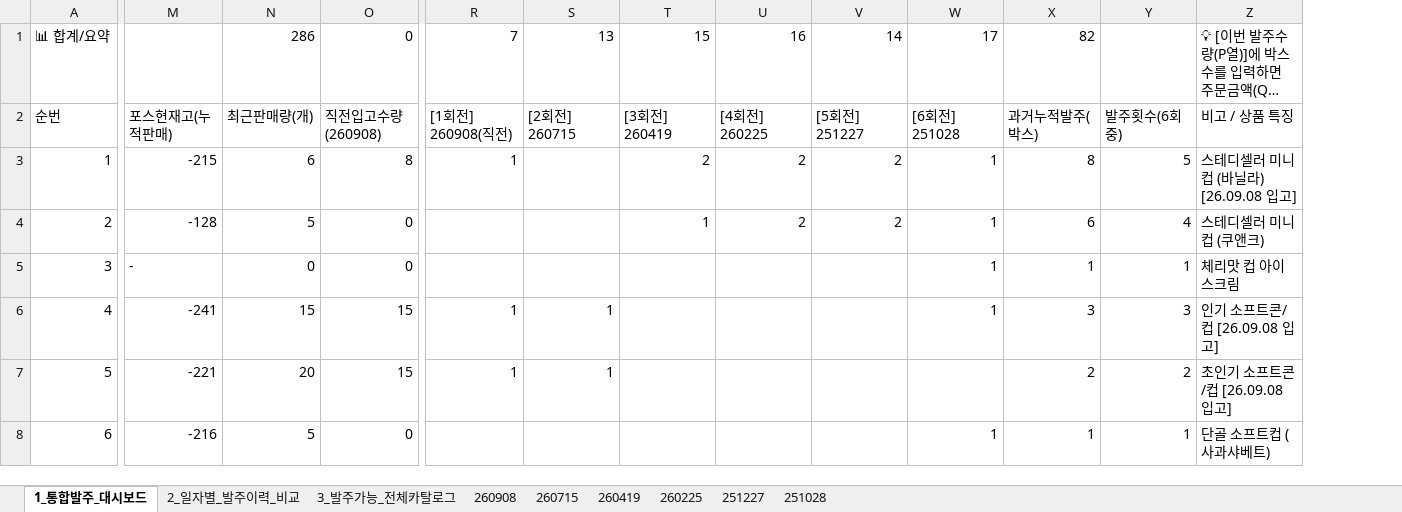
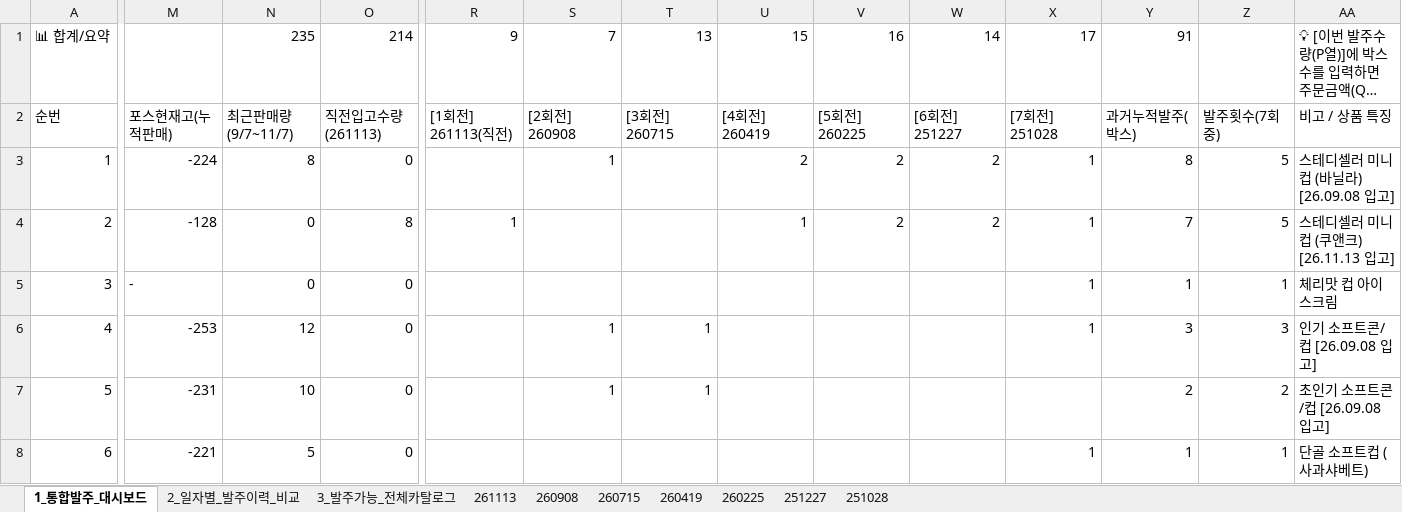
Before and after one commit to blue25ct-beep/alba-gon, an Excel workbook: alba-gon_Ice/아이스크림_발주관리_마스터.xlsx, sheet 1_통합발주_대시보드, drawn as a sheet; only a part is shown, gaps mark what is left out; long unchanged cells end in …; values as stored, in another font and other column widths than the file's, no borders; addresses are those after the commit; the diff covers the shown part only; the diff names each change by its address in the sheet, - before the commit and + after, or states it on an @@ line.

```diff
--- a/alba-gon_Ice/아이스크림_발주관리_마스터.xlsx (sheet 1_통합발주_대시보드)
+++ b/alba-gon_Ice/아이스크림_발주관리_마스터.xlsx (sheet 1_통합발주_대시보드)
+sheet tab: 261113
+column R, rows 1-4: 9 | [1회전] 261113(직전) |  | 1
-N1: 286
+N1: 235
-O1: 0
+O1: 214
-Y1: 82
+Y1: 91
-N2: 최근판매량(개)
+N2: 최근판매량(9/7~11/7)
-O2: 직전입고수량(260908)
+O2: 직전입고수량(261113)
-S2: [1회전] 260908(직전)
+S2: [2회전] 260908
-T2: [2회전] 260715
+T2: [3회전] 260715
-U2: [3회전] 260419
+U2: [4회전] 260419
-V2: [4회전] 260225
+V2: [5회전] 260225
-W2: [5회전] 251227
+W2: [6회전] 251227
-X2: [6회전] 251028
+X2: [7회전] 251028
-Z2: 발주횟수(6회중)
+Z2: 발주횟수(7회중)
-M3: -215
+M3: -224
-N3: 6
+N3: 8
-O3: 8
+O3: 0
-N4: 5
+N4: 0
-O4: 0
+O4: 8
-Y4: 6
+Y4: 7
-Z4: 4
+Z4: 5
-AA4: 스테디셀러 미니컵 (쿠앤크)
+AA4: 스테디셀러 미니컵 (쿠앤크) [26.11.13 입고]
-M6: -241
+M6: -253
-N6: 15
+N6: 12
-O6:O7: 15
+O6:O7: 0
-M7: -221
+M7: -231
-N7: 20
+N7: 10
-M8: -216
+M8: -221
```
Also changed, not shown: 104 edited cells elsewhere in this sheet, sheet 2_일자별_발주이력_비교, sheet 260715, sheet 260419, sheet 251028, sheet 3_발주가능_전체카탈로그, sheet 260908, 2 more sheets, formulas that keep their value.
